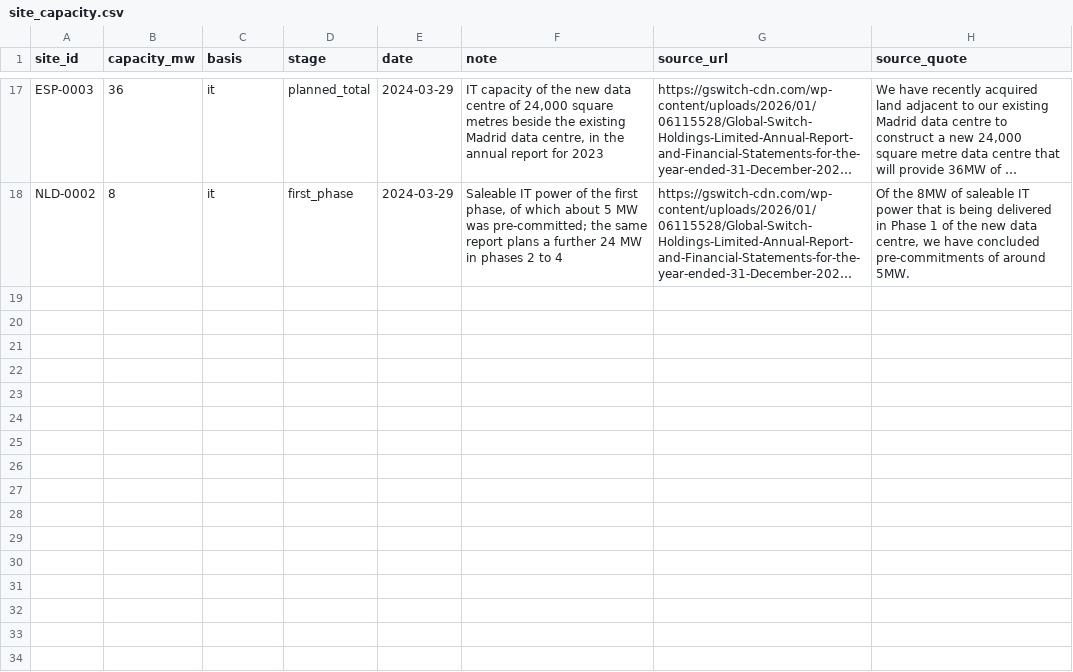
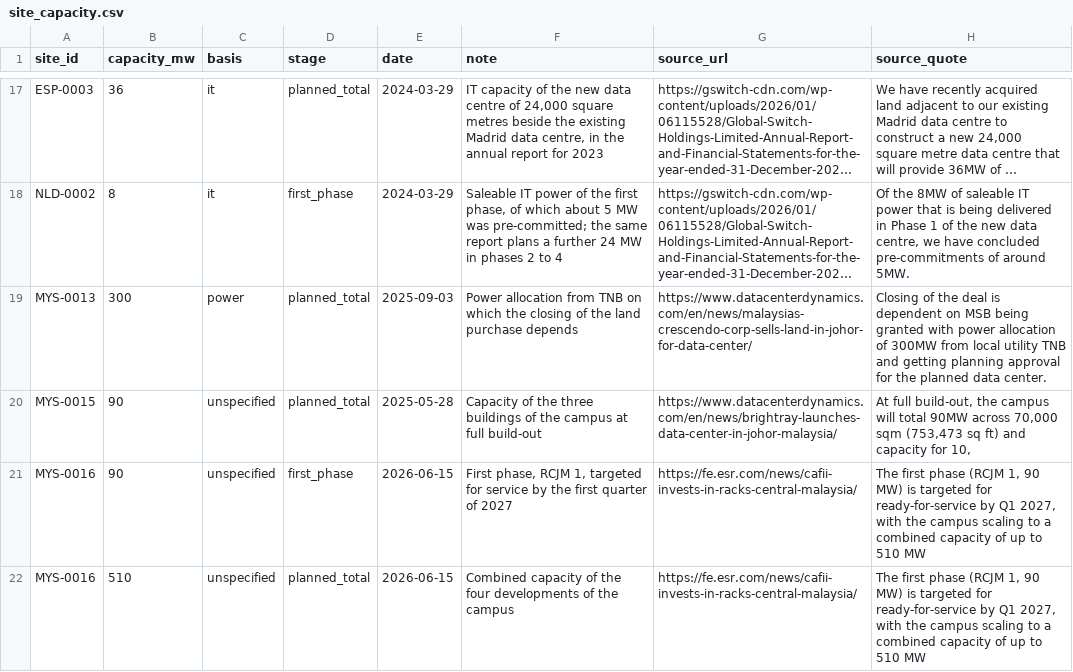
Before and after one commit to newlivehung123123/overseas_data_centres_China, a CSV file: config/site_capacity.csv, drawn as a sheet; only a part is shown, gaps mark what is left out; long unchanged cells end in …; the diff names each change by its address in the sheet, - before the commit and + after, or states it on an @@ line.

```diff
--- a/config/site_capacity.csv
+++ b/config/site_capacity.csv
+row 19: MYS-0013 | 300 | power | planned_total | 2025-09-03 | Power allocation from TNB on which the closing of the land purchase depends | https://www.datacenterdynamics.com/en/news/malaysias-crescendo-corp-sells-land-in-johor-for-data-center/ | Closing of the deal is dependent on MSB being granted with power allocation of 300MW from local utility TNB and getting planning approval for the planned data center.
+row 20: MYS-0015 | 90 | unspecified | planned_total | 2025-05-28 | Capacity of the three buildings of the campus at full build-out | https://www.datacenterdynamics.com/en/news/brightray-launches-data-center-in-johor-malaysia/ | At full build-out, the campus will total 90MW across 70,000 sqm (753,473 sq ft) and capacity for 10,
+row 21: MYS-0016 | 90 | unspecified | first_phase | 2026-06-15 | First phase, RCJM 1, targeted for service by the first quarter of 2027 | https://fe.esr.com/news/cafii-invests-in-racks-central-malaysia/ | The first phase (RCJM 1, 90 MW) is targeted for ready-for-service by Q1 2027, with the campus scaling to a combined capacity of up to 510 MW
+row 22: MYS-0016 | 510 | unspecified | planned_total | 2026-06-15 | Combined capacity of the four developments of the campus | https://fe.esr.com/news/cafii-invests-in-racks-central-malaysia/ | The first phase (RCJM 1, 90 MW) is targeted for ready-for-service by Q1 2027, with the campus scaling to a combined capacity of up to 510 MW
```
Also changed, not shown: config/site_roles.csv, config/sites.csv, 21 other files.
